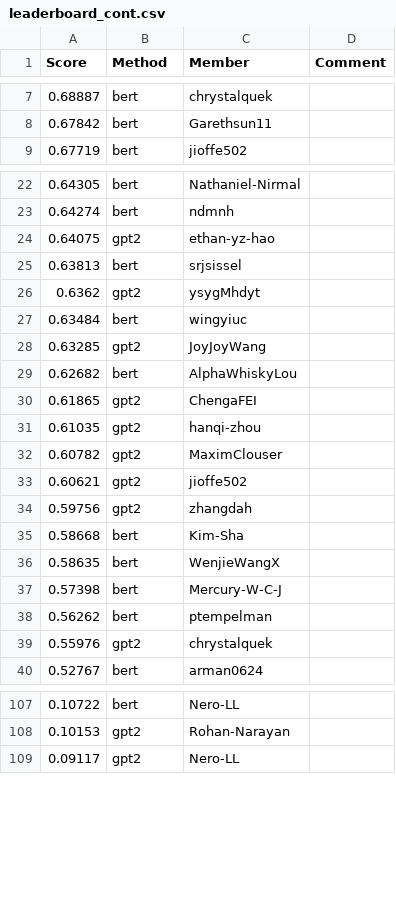
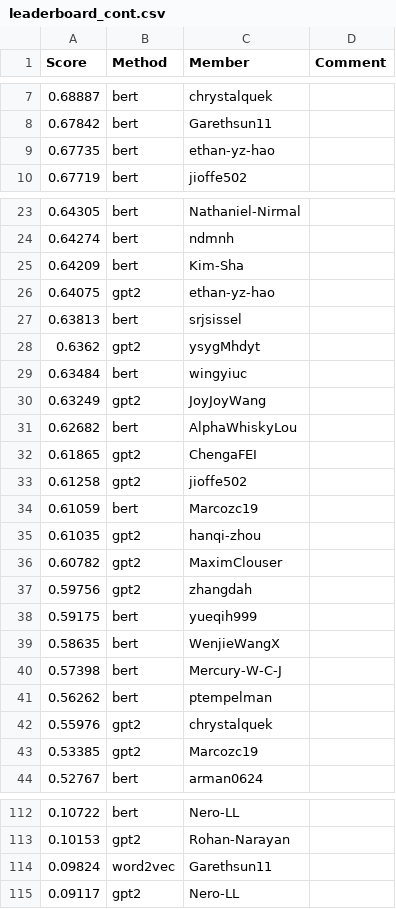
Before and after one commit to cornell-cs5740-sp24/leaderboards, a CSV file: a3/leaderboard_cont.csv, drawn as a sheet; only a part is shown, gaps mark what is left out; the diff covers the shown part only.

Commit message:
Leaderboard Update

```diff
--- a/a3/leaderboard_cont.csv
+++ b/a3/leaderboard_cont.csv
@@ -8,2 +8,3 @@ Score,Method,Member,Comment
 0.67842,bert,Garethsun11,
+0.67735,bert,ethan-yz-hao,
 0.67719,bert,jioffe502,
@@ -23,2 +24,3 @@ Score,Method,Member,Comment
 0.64274,bert,ndmnh,
+0.64209,bert,Kim-Sha,
 0.64075,gpt2,ethan-yz-hao,
@@ -27,10 +29,11 @@ Score,Method,Member,Comment
 0.63484,bert,wingyiuc,
-0.63285,gpt2,JoyJoyWang,
+0.63249,gpt2,JoyJoyWang,
 0.62682,bert,AlphaWhiskyLou,
 0.61865,gpt2,ChengaFEI,
+0.61258,gpt2,jioffe502,
+0.61059,bert,Marcozc19,
 0.61035,gpt2,hanqi-zhou,
 0.60782,gpt2,MaximClouser,
-0.60621,gpt2,jioffe502,
 0.59756,gpt2,zhangdah,
-0.58668,bert,Kim-Sha,
+0.59175,bert,yueqih999,
 0.58635,bert,WenjieWangX,
@@ -39,2 +42,3 @@ Score,Method,Member,Comment
 0.55976,gpt2,chrystalquek,
+0.53385,gpt2,Marcozc19,
 0.52767,bert,arman0624,
@@ -108,2 +113,3 @@ Score,Method,Member,Comment
 0.10153,gpt2,Rohan-Narayan,
+0.09824,word2vec,Garethsun11,
 0.09117,gpt2,Nero-LL,
```
Also changed, not shown: 6 added rows and 11 removed rows elsewhere in this file.
